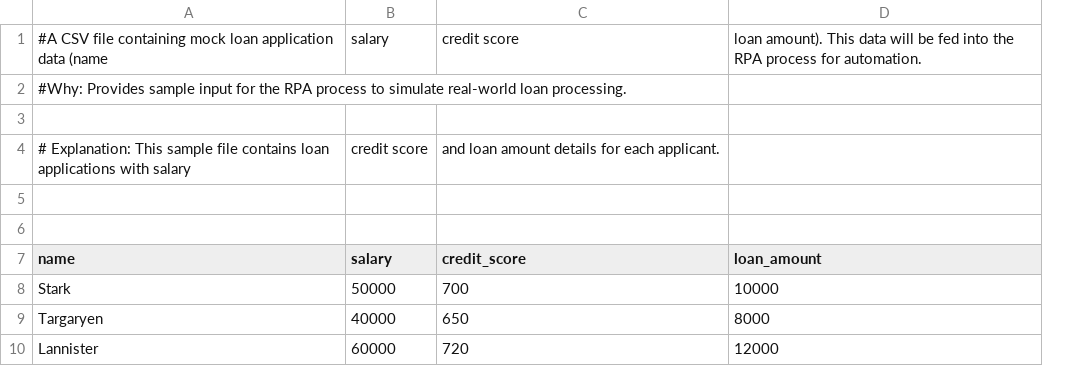
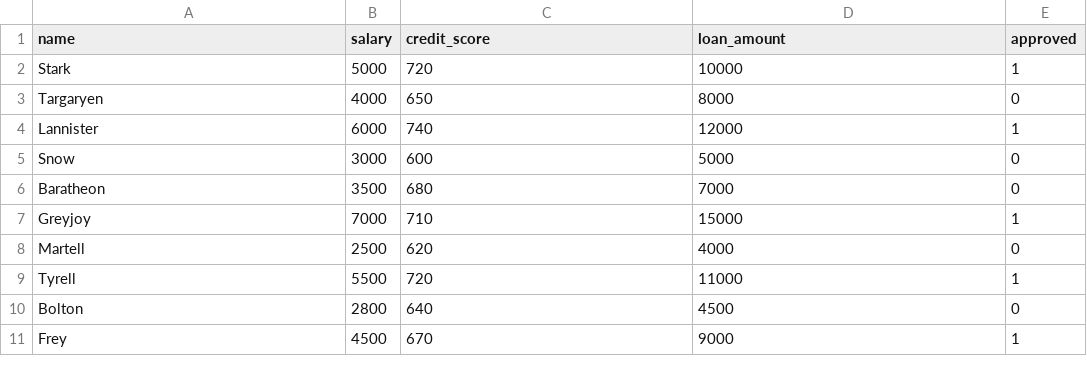
Before and after one commit to Abigailnkole96/loanRPA, a CSV file: rpa/loan_applications.csv, drawn as a sheet; removed rows and columns are numbered as before the commit, all else as after; the diff names each change by its address in the sheet, - before the commit and + after, or states it on an @@ line.

```diff
--- a/rpa/loan_applications.csv
+++ b/rpa/loan_applications.csv
-column B (salary), rows 8-10: 50000 | 40000 | 60000
+column B (salary), rows 2-4: 5000 | 4000 | 6000
+column E (approved), rows 2-4: 1 | 0 | 1
-row 1: #A CSV file containing mock loan application data (name | salary | credit score | loan amount). This data will be fed into the RPA process for automation.
-row 2: #Why: Provides sample input for the RPA process to simulate real-world loan processing.
-row 3: (empty)
-row 4: # Explanation: This sample file contains loan applications with salary | credit score | and loan amount details for each applicant.
-row 5: (empty)
-row 6: (empty)
-C2 (credit_score): 700
+C2 (credit_score): 720
-C4 (credit_score): 720
+C4 (credit_score): 740
+row 5: Snow | 3000 | 600 | 5000 | 0
+row 6: Baratheon | 3500 | 680 | 7000 | 0
+row 7: Greyjoy | 7000 | 710 | 15000 | 1
+row 8: Martell | 2500 | 620 | 4000 | 0
+row 9: Tyrell | 5500 | 720 | 11000 | 1
+row 10: Bolton | 2800 | 640 | 4500 | 0
+row 11: Frey | 4500 | 670 | 9000 | 1
```
Also changed, not shown: 9 other files.
